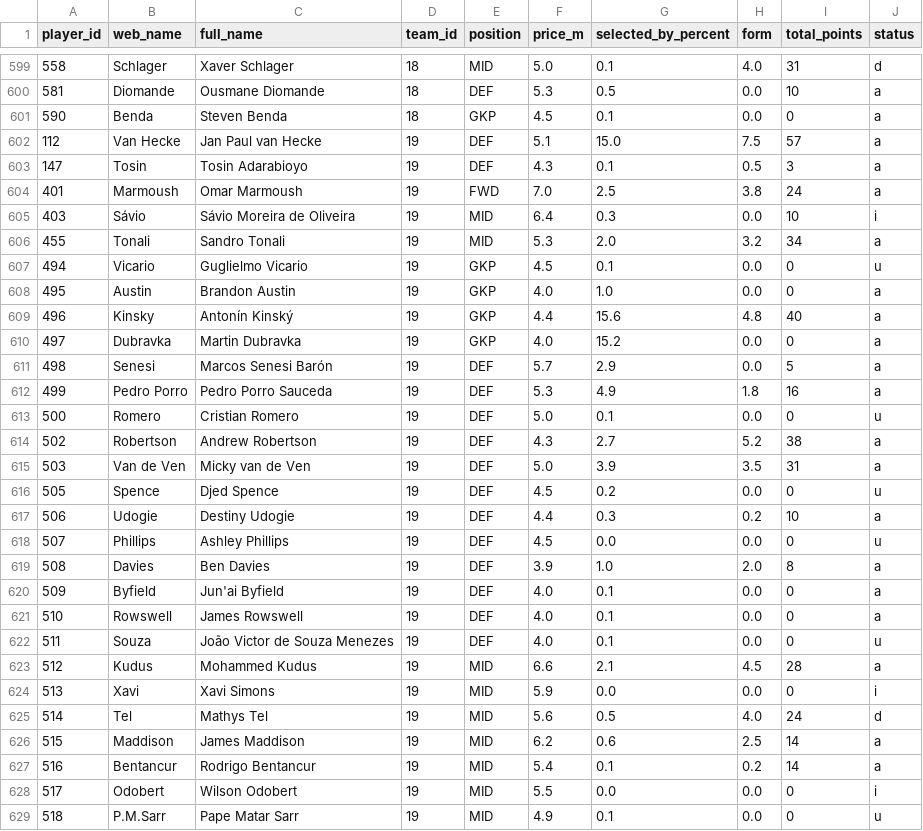
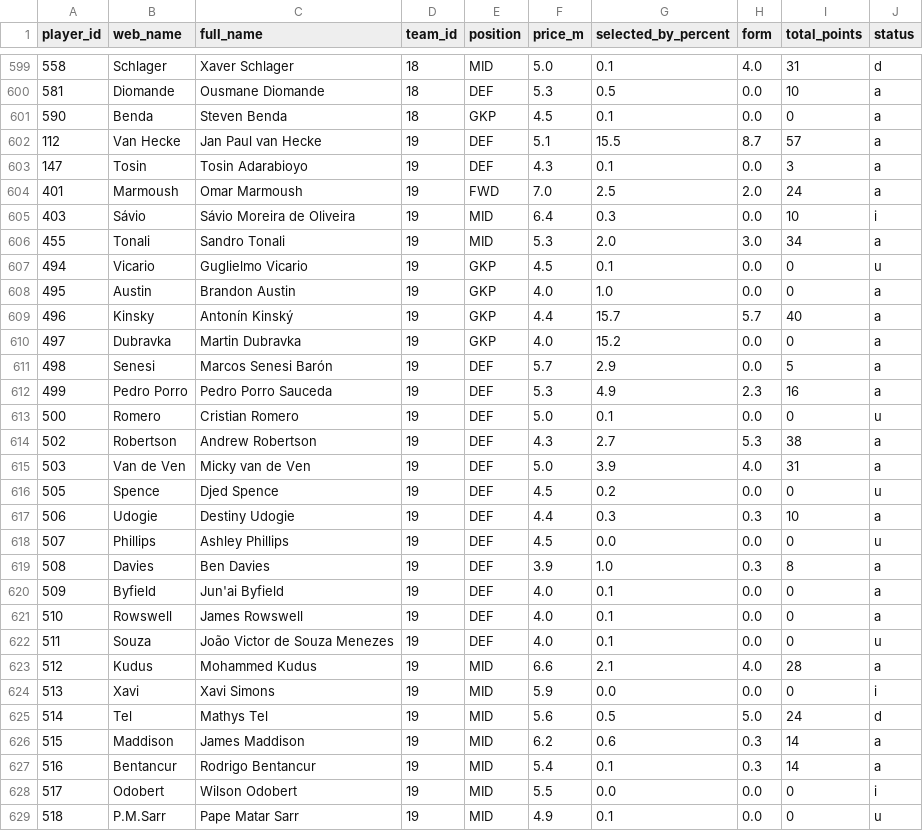
Before and after one commit to SrinathMohanraj/fpl-analytics, a CSV file: data/powerbi/dim_player.csv, drawn as a sheet; only a part is shown, gaps mark what is left out; the diff covers the shown part only.

```diff
--- a/data/powerbi/dim_player.csv
+++ b/data/powerbi/dim_player.csv
@@ -601,20 +601,20 @@ player_id,web_name,full_name,team_id,position,price_m,selected_by_percent,form,t
 590,Benda,Steven Benda,18,GKP,4.5,0.1,0.0,0,a
-112,Van Hecke,Jan Paul van Hecke,19,DEF,5.1,15.0,7.5,57,a
-147,Tosin,Tosin Adarabioyo,19,DEF,4.3,0.1,0.5,3,a
-401,Marmoush,Omar Marmoush,19,FWD,7.0,2.5,3.8,24,a
+112,Van Hecke,Jan Paul van Hecke,19,DEF,5.1,15.5,8.7,57,a
+147,Tosin,Tosin Adarabioyo,19,DEF,4.3,0.1,0.0,3,a
+401,Marmoush,Omar Marmoush,19,FWD,7.0,2.5,2.0,24,a
 403,Sávio,Sávio Moreira de Oliveira,19,MID,6.4,0.3,0.0,10,i
-455,Tonali,Sandro Tonali,19,MID,5.3,2.0,3.2,34,a
+455,Tonali,Sandro Tonali,19,MID,5.3,2.0,3.0,34,a
 494,Vicario,Guglielmo Vicario,19,GKP,4.5,0.1,0.0,0,u
 495,Austin,Brandon Austin,19,GKP,4.0,1.0,0.0,0,a
-496,Kinsky,Antonín Kinský,19,GKP,4.4,15.6,4.8,40,a
+496,Kinsky,Antonín Kinský,19,GKP,4.4,15.7,5.7,40,a
 497,Dubravka,Martin Dubravka,19,GKP,4.0,15.2,0.0,0,a
 498,Senesi,Marcos Senesi Barón,19,DEF,5.7,2.9,0.0,5,a
-499,Pedro Porro,Pedro Porro Sauceda,19,DEF,5.3,4.9,1.8,16,a
+499,Pedro Porro,Pedro Porro Sauceda,19,DEF,5.3,4.9,2.3,16,a
 500,Romero,Cristian Romero,19,DEF,5.0,0.1,0.0,0,u
-502,Robertson,Andrew Robertson,19,DEF,4.3,2.7,5.2,38,a
-503,Van de Ven,Micky van de Ven,19,DEF,5.0,3.9,3.5,31,a
+502,Robertson,Andrew Robertson,19,DEF,4.3,2.7,5.3,38,a
+503,Van de Ven,Micky van de Ven,19,DEF,5.0,3.9,4.0,31,a
 505,Spence,Djed Spence,19,DEF,4.5,0.2,0.0,0,u
-506,Udogie,Destiny Udogie,19,DEF,4.4,0.3,0.2,10,a
+506,Udogie,Destiny Udogie,19,DEF,4.4,0.3,0.3,10,a
 507,Phillips,Ashley Phillips,19,DEF,4.5,0.0,0.0,0,u
-508,Davies,Ben Davies,19,DEF,3.9,1.0,2.0,8,a
+508,Davies,Ben Davies,19,DEF,3.9,1.0,0.3,8,a
 509,Byfield,Jun'ai Byfield,19,DEF,4.0,0.1,0.0,0,a
@@ -622,7 +622,7 @@ player_id,web_name,full_name,team_id,position,price_m,selected_by_percent,form,t
 511,Souza,João Victor de Souza Menezes,19,DEF,4.0,0.1,0.0,0,u
-512,Kudus,Mohammed Kudus,19,MID,6.6,2.1,4.5,28,a
+512,Kudus,Mohammed Kudus,19,MID,6.6,2.1,4.0,28,a
 513,Xavi,Xavi Simons,19,MID,5.9,0.0,0.0,0,i
-514,Tel,Mathys Tel,19,MID,5.6,0.5,4.0,24,d
-515,Maddison,James Maddison,19,MID,6.2,0.6,2.5,14,a
-516,Bentancur,Rodrigo Bentancur,19,MID,5.4,0.1,0.2,14,a
+514,Tel,Mathys Tel,19,MID,5.6,0.5,5.0,24,d
+515,Maddison,James Maddison,19,MID,6.2,0.6,0.3,14,a
+516,Bentancur,Rodrigo Bentancur,19,MID,5.4,0.1,0.3,14,a
 517,Odobert,Wilson Odobert,19,MID,5.5,0.0,0.0,0,i
```
Also changed, not shown: 93 edited cells elsewhere in this file, data/powerbi/fact_team_fixture.csv, data/processed/players_scored.csv, 9 other files.
